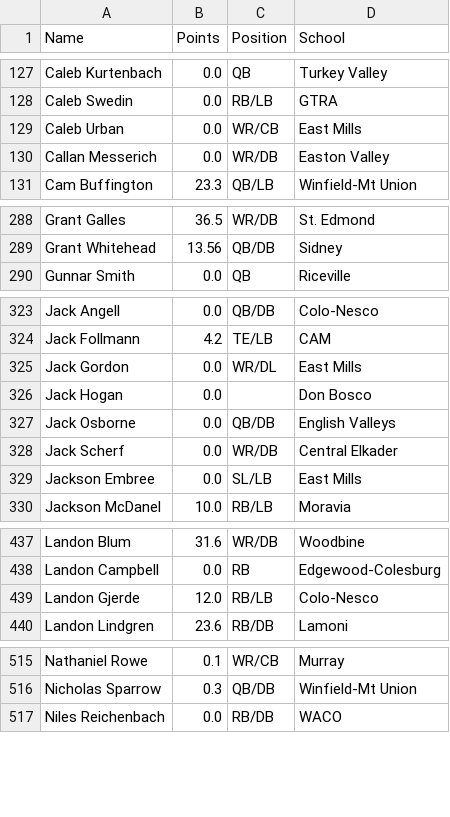
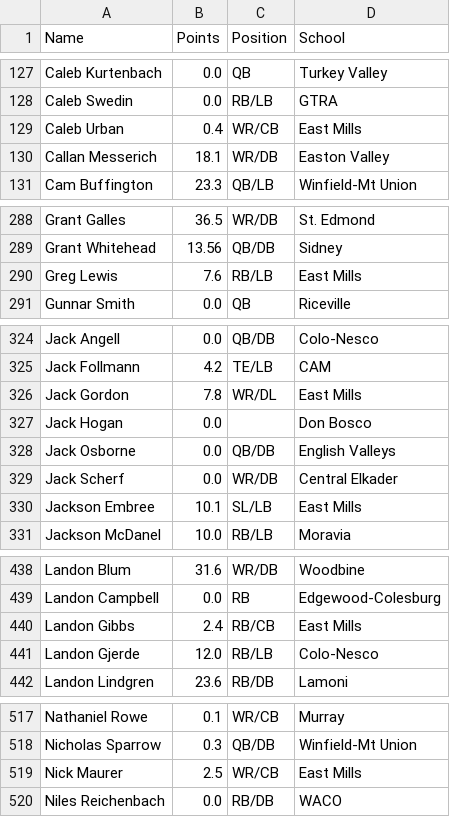
Before and after one commit to Fwiy27/8Man, a CSV file: data/Week4-points-ps.csv, drawn as a sheet; only a part is shown, gaps mark what is left out; the diff covers the shown part only.

```diff
--- a/data/Week4-points-ps.csv
+++ b/data/Week4-points-ps.csv
@@ -128,4 +128,4 @@ Caleb Kurtenbach,0.0,QB,Turkey Valley
 Caleb Swedin,0.0,RB/LB,GTRA
-Caleb Urban,0.0,WR/CB,East Mills
-Callan Messerich,0.0,WR/DB,Easton Valley
+Caleb Urban,0.4,WR/CB,East Mills
+Callan Messerich,18.1,WR/DB,Easton Valley
 Cam Buffington,23.3,QB/LB,Winfield-Mt Union
@@ -289,2 +289,3 @@ Grant Galles,36.5,WR/DB,St. Edmond
 Grant Whitehead,13.56,QB/DB,Sidney
+Greg Lewis,7.6,RB/LB,East Mills
 Gunnar Smith,0.0,QB,Riceville
@@ -324,3 +325,3 @@ Jack Angell,0.0,QB/DB,Colo-Nesco
 Jack Follmann,4.2,TE/LB,CAM
-Jack Gordon,0.0,WR/DL,East Mills
+Jack Gordon,7.8,WR/DL,East Mills
 Jack Hogan,0.0,,Don Bosco
@@ -328,3 +329,3 @@ Jack Osborne,0.0,QB/DB,English Valleys
 Jack Scherf,0.0,WR/DB,Central Elkader
-Jackson Embree,0.0,SL/LB,East Mills
+Jackson Embree,10.1,SL/LB,East Mills
 Jackson McDanel,10.0,RB/LB,Moravia
@@ -438,2 +439,3 @@ Landon Blum,31.6,WR/DB,Woodbine
 Landon Campbell,0.0,RB,Edgewood-Colesburg
+Landon Gibbs,2.4,RB/CB,East Mills
 Landon Gjerde,12.0,RB/LB,Colo-Nesco
@@ -516,2 +518,3 @@ Nathaniel Rowe,0.1,WR/CB,Murray
 Nicholas Sparrow,0.3,QB/DB,Winfield-Mt Union
+Nick Maurer,2.5,WR/CB,East Mills
 Niles Reichenbach,0.0,RB/DB,WACO
```
Also changed, not shown: 12 edited cells elsewhere in this file, data/Week4-passing.csv, data/Week4-points.csv, 15 other files.
